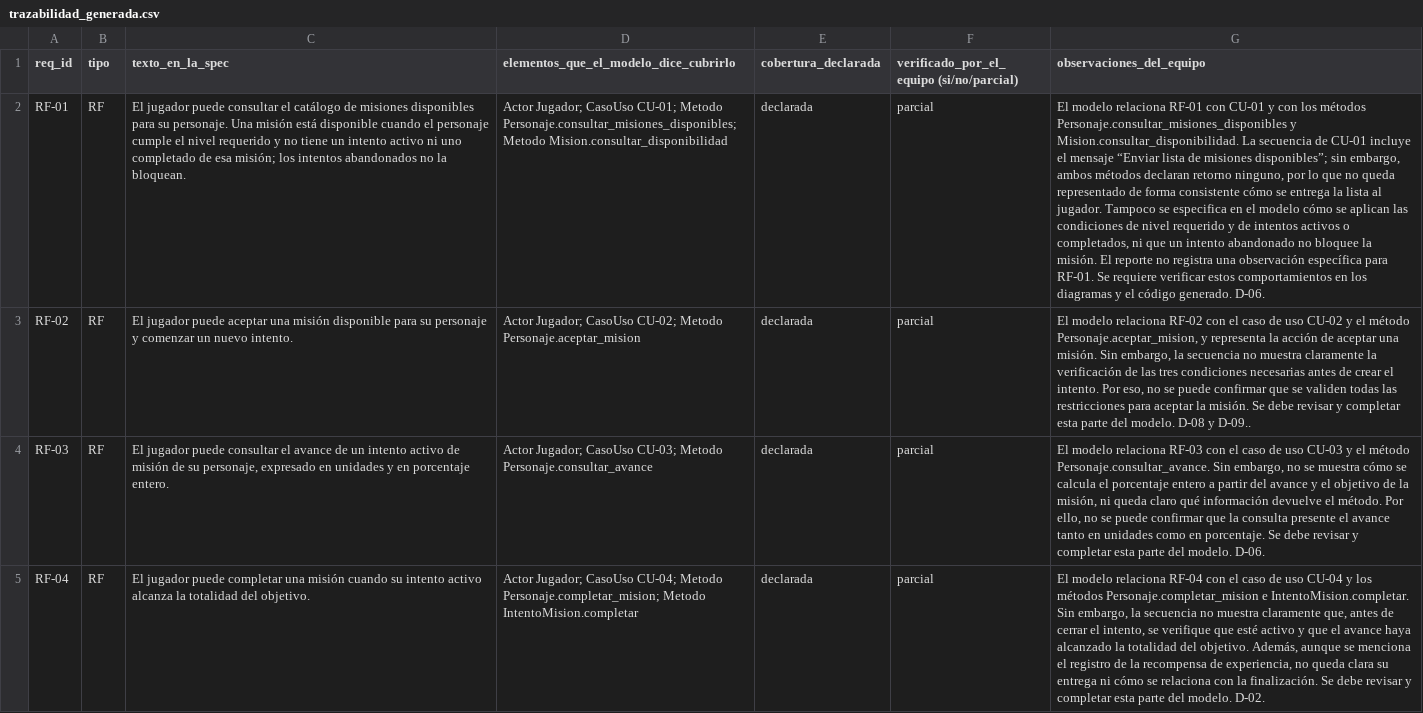
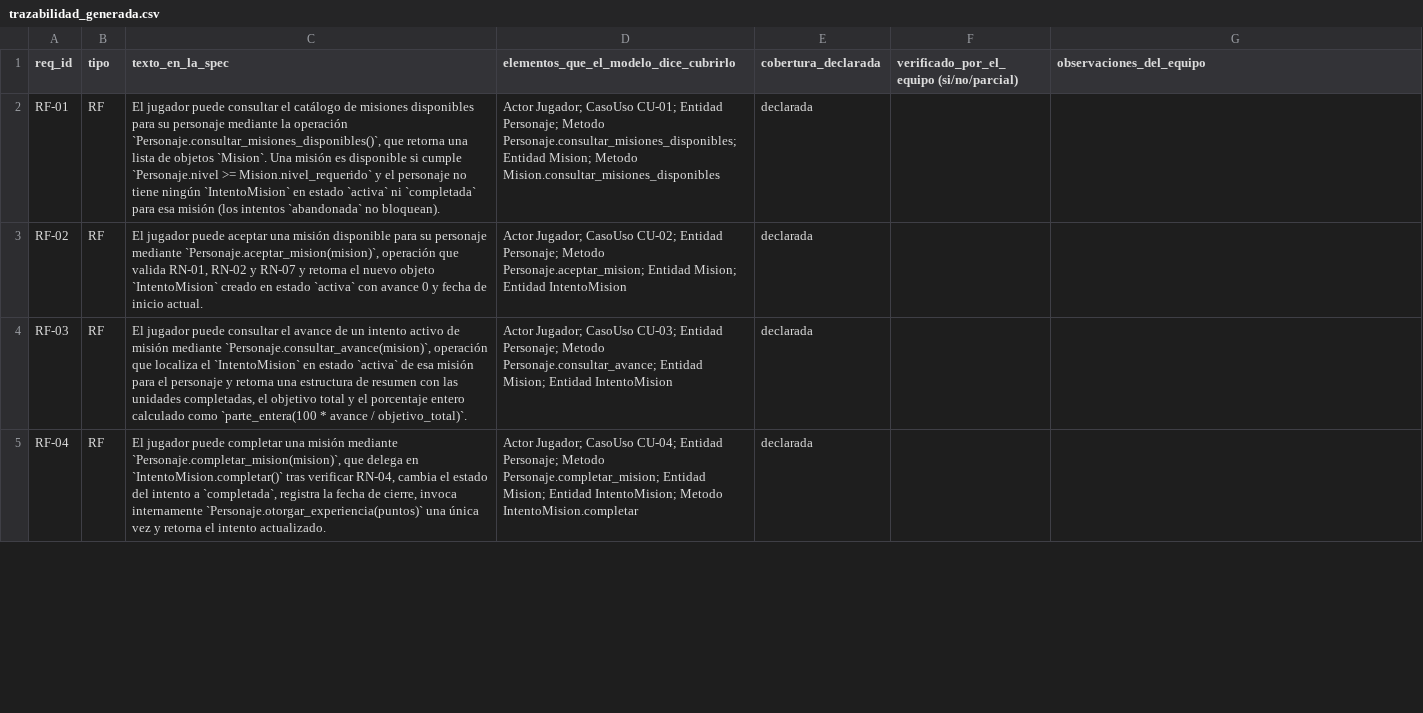
Before and after one commit to stephannynayleth01-coder/analisis-final-g4, a CSV file: salida/trazabilidad_generada.csv, drawn as a sheet; only a part is shown; the diff covers the shown part only; the diff names each change by its address in the sheet, - before the commit and + after, or states it on an @@ line.

Commit message:
[Pipeline] Second and last execution with final spec

```diff
--- a/salida/trazabilidad_generada.csv
+++ b/salida/trazabilidad_generada.csv
-C2 (texto_en_la_spec): …para su personaje. Una misión está disponible cuando el personaje cumple el nivel requerido y no tiene un intento activo ni uno completado de esa misión; los intentos abandonados no la bloquean.
+C2 (texto_en_la_spec): …para su personaje mediante la operación `Personaje.consultar_misiones_disponibles()`, que retorna una lista de objetos `Mision`. Una misión es disponible si cumple `Personaje.nivel >= Mision.nivel_requerido` y el personaje no tiene ningún `IntentoMision` en estado `activa` ni `completada` para esa misión (los intentos `abandonada` no bloquean).
-D2: …CasoUso CU-01; Metodo Personaje.consultar_misiones_disponibles; Metodo Mision.consultar_disponibilidad
+D2: …CasoUso CU-01; Entidad Personaje; Metodo Personaje.consultar_misiones_disponibles; Entidad Mision; Metodo Mision.consultar_misiones_disponibles
-F2:F5: parcial
+F2:F5: (empty)
-G2 (observaciones_del_equipo): El modelo relaciona RF-01 con CU-01 y con los métodos Personaje.consultar_misiones_disponibles y Mision.consultar_disponibilidad. La secuencia de CU-01 incluye el mensaje “Enviar lista de misiones disponibles”; sin embargo, ambos métodos declaran retorno ninguno, por lo que no queda representado de forma consistente cómo se entrega la lista al jugador. Tampoco se especifica en el modelo cómo se aplican las condiciones de nivel requerido y de intentos activos o completados, ni que un intento abandonado no bloquee la misión. El reporte no registra una observación específica para RF-01. Se requiere verificar estos comportamientos en los diagramas y el código generado. D-06.
+G2 (observaciones_del_equipo): (empty)
-C3 (texto_en_la_spec): …su personaje y comenzar un nuevo intento.
+C3 (texto_en_la_spec): …su personaje mediante `Personaje.aceptar_mision(mision)`, operación que valida RN-01, RN-02 y RN-07 y retorna el nuevo objeto `IntentoMision` creado en estado `activa` con avance 0 y fecha de inicio actual.
-D3: …CasoUso CU-02; Metodo Personaje.aceptar_mision
+D3: …CasoUso CU-02; Entidad Personaje; Metodo Personaje.aceptar_mision; Entidad Mision; Entidad IntentoMision
-G3 (observaciones_del_equipo): El modelo relaciona RF-02 con el caso de uso CU-02 y el método Personaje.aceptar_mision, y representa la acción de aceptar una misión. Sin embargo, la secuencia no muestra claramente la verificación de las tres condiciones necesarias antes de crear el intento. Por eso, no se puede confirmar que se validen todas las restricciones para aceptar la misión. Se debe revisar y completar esta parte del modelo. D-08 y D-09..
+G3 (observaciones_del_equipo): (empty)
-C4 (texto_en_la_spec): …de misión de su personaje, expresado en unidades y en porcentaje entero.
+C4 (texto_en_la_spec): …de misión mediante `Personaje.consultar_avance(mision)`, operación que localiza el `IntentoMision` en estado `activa` de esa misión para el personaje y retorna una estructura de resumen con las unidades completadas, el objetivo total y el porcentaje entero calculado como `parte_entera(100 * avance / objetivo_total)`.
-D4: …CasoUso CU-03; Metodo Personaje.consultar_avance
+D4: …CasoUso CU-03; Entidad Personaje; Metodo Personaje.consultar_avance; Entidad Mision; Entidad IntentoMision
-G4 (observaciones_del_equipo): El modelo relaciona RF-03 con el caso de uso CU-03 y el método Personaje.consultar_avance. Sin embargo, no se muestra cómo se calcula el porcentaje entero a partir del avance y el objetivo de la misión, ni queda claro qué información devuelve el método. Por ello, no se puede confirmar que la consulta presente el avance tanto en unidades como en porcentaje. Se debe revisar y completar esta parte del modelo. D-06.
+G4 (observaciones_del_equipo): (empty)
-C5 (texto_en_la_spec): …una misión cuando su intento activo alcanza la totalidad del objetivo.
+C5 (texto_en_la_spec): …una misión mediante `Personaje.completar_mision(mision)`, que delega en `IntentoMision.completar()` tras verificar RN-04, cambia el estado del intento a `completada`, registra la fecha de cierre, invoca internamente `Personaje.otorgar_experiencia(puntos)` una única vez y retorna el intento actualizado.
-D5: …CasoUso CU-04; Metodo Personaje.completar_mision; Metodo IntentoMision.completar
+D5: …CasoUso CU-04; Entidad Personaje; Metodo Personaje.completar_mision; Entidad Mision; Entidad IntentoMision; Metodo IntentoMision.completar
-G5 (observaciones_del_equipo): El modelo relaciona RF-04 con el caso de uso CU-04 y los métodos Personaje.completar_mision e IntentoMision.completar. Sin embargo, la secuencia no muestra claramente que, antes de cerrar el intento, se verifique que esté activo y que el avance haya alcanzado la totalidad del objetivo. Además, aunque se menciona el registro de la recompensa de experiencia, no queda clara su entrega ni cómo se relaciona con la finalización. Se debe revisar y completar esta parte del modelo. D-02.
+G5 (observaciones_del_equipo): (empty)
```
Also changed, not shown: 72 edited cells elsewhere in this file, 18 other files.
